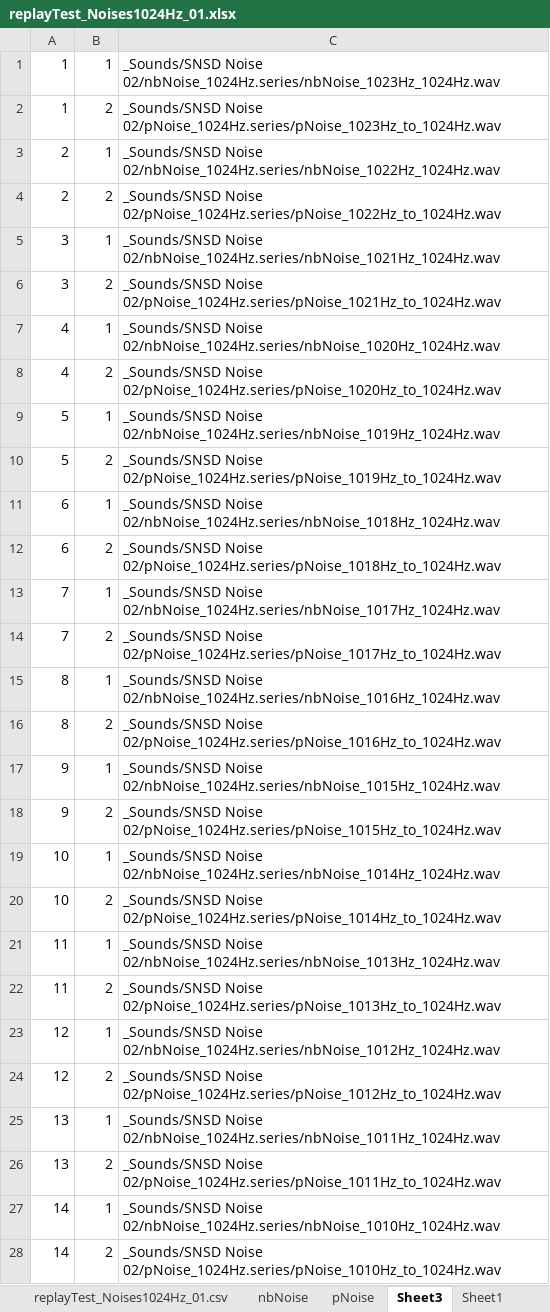
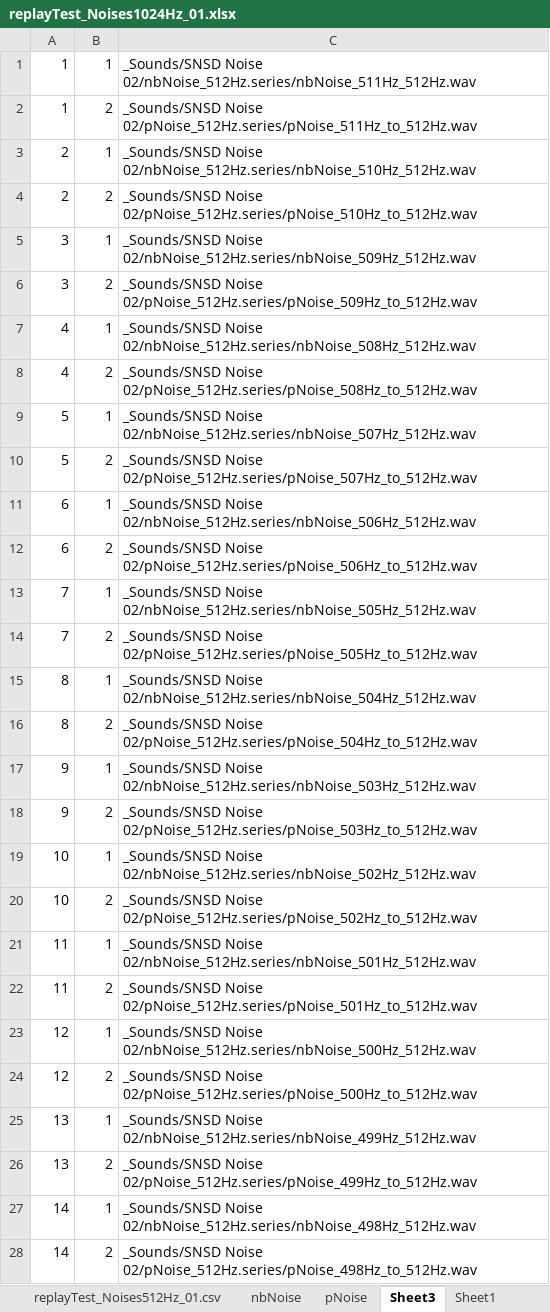
Before and after one commit to renpoo/xcor_Analyzer, an Excel workbook: _CSVs/replayTest_Noises1024Hz_01.xlsx, sheet Sheet3, drawn as a sheet; only a part is shown; values as stored, in another font and other column widths than the file's, no borders; the diff covers the shown part only; the diff names each change by its address in the sheet, - before the commit and + after, or states it on an @@ line.

Commit message:
Before ISTD-07
There’s a lot of changes.
Esp. for narrowband noises.

```diff
--- a/_CSVs/replayTest_Noises1024Hz_01.xlsx (sheet Sheet3)
+++ b/_CSVs/replayTest_Noises1024Hz_01.xlsx (sheet Sheet3)
+sheet tab: replayTest_Noises512Hz_01.csv
-C1: _Sounds/SNSD Noise 02/nbNoise_1024Hz.series/nbNoise_1023Hz_1024Hz.wav
+C1: _Sounds/SNSD Noise 02/nbNoise_512Hz.series/nbNoise_511Hz_512Hz.wav
-C2: _Sounds/SNSD Noise 02/pNoise_1024Hz.series/pNoise_1023Hz_to_1024Hz.wav
+C2: _Sounds/SNSD Noise 02/pNoise_512Hz.series/pNoise_511Hz_to_512Hz.wav
-C3: _Sounds/SNSD Noise 02/nbNoise_1024Hz.series/nbNoise_1022Hz_1024Hz.wav
+C3: _Sounds/SNSD Noise 02/nbNoise_512Hz.series/nbNoise_510Hz_512Hz.wav
-C4: _Sounds/SNSD Noise 02/pNoise_1024Hz.series/pNoise_1022Hz_to_1024Hz.wav
+C4: _Sounds/SNSD Noise 02/pNoise_512Hz.series/pNoise_510Hz_to_512Hz.wav
-C5: _Sounds/SNSD Noise 02/nbNoise_1024Hz.series/nbNoise_1021Hz_1024Hz.wav
+C5: _Sounds/SNSD Noise 02/nbNoise_512Hz.series/nbNoise_509Hz_512Hz.wav
-C6: _Sounds/SNSD Noise 02/pNoise_1024Hz.series/pNoise_1021Hz_to_1024Hz.wav
+C6: _Sounds/SNSD Noise 02/pNoise_512Hz.series/pNoise_509Hz_to_512Hz.wav
-C7: _Sounds/SNSD Noise 02/nbNoise_1024Hz.series/nbNoise_1020Hz_1024Hz.wav
+C7: _Sounds/SNSD Noise 02/nbNoise_512Hz.series/nbNoise_508Hz_512Hz.wav
-C8: _Sounds/SNSD Noise 02/pNoise_1024Hz.series/pNoise_1020Hz_to_1024Hz.wav
+C8: _Sounds/SNSD Noise 02/pNoise_512Hz.series/pNoise_508Hz_to_512Hz.wav
-C9: _Sounds/SNSD Noise 02/nbNoise_1024Hz.series/nbNoise_1019Hz_1024Hz.wav
+C9: _Sounds/SNSD Noise 02/nbNoise_512Hz.series/nbNoise_507Hz_512Hz.wav
-C10: _Sounds/SNSD Noise 02/pNoise_1024Hz.series/pNoise_1019Hz_to_1024Hz.wav
+C10: _Sounds/SNSD Noise 02/pNoise_512Hz.series/pNoise_507Hz_to_512Hz.wav
-C11: _Sounds/SNSD Noise 02/nbNoise_1024Hz.series/nbNoise_1018Hz_1024Hz.wav
+C11: _Sounds/SNSD Noise 02/nbNoise_512Hz.series/nbNoise_506Hz_512Hz.wav
-C12: _Sounds/SNSD Noise 02/pNoise_1024Hz.series/pNoise_1018Hz_to_1024Hz.wav
+C12: _Sounds/SNSD Noise 02/pNoise_512Hz.series/pNoise_506Hz_to_512Hz.wav
-C13: _Sounds/SNSD Noise 02/nbNoise_1024Hz.series/nbNoise_1017Hz_1024Hz.wav
+C13: _Sounds/SNSD Noise 02/nbNoise_512Hz.series/nbNoise_505Hz_512Hz.wav
-C14: _Sounds/SNSD Noise 02/pNoise_1024Hz.series/pNoise_1017Hz_to_1024Hz.wav
+C14: _Sounds/SNSD Noise 02/pNoise_512Hz.series/pNoise_505Hz_to_512Hz.wav
-C15: _Sounds/SNSD Noise 02/nbNoise_1024Hz.series/nbNoise_1016Hz_1024Hz.wav
+C15: _Sounds/SNSD Noise 02/nbNoise_512Hz.series/nbNoise_504Hz_512Hz.wav
-C16: _Sounds/SNSD Noise 02/pNoise_1024Hz.series/pNoise_1016Hz_to_1024Hz.wav
+C16: _Sounds/SNSD Noise 02/pNoise_512Hz.series/pNoise_504Hz_to_512Hz.wav
-C17: _Sounds/SNSD Noise 02/nbNoise_1024Hz.series/nbNoise_1015Hz_1024Hz.wav
+C17: _Sounds/SNSD Noise 02/nbNoise_512Hz.series/nbNoise_503Hz_512Hz.wav
-C18: _Sounds/SNSD Noise 02/pNoise_1024Hz.series/pNoise_1015Hz_to_1024Hz.wav
+C18: _Sounds/SNSD Noise 02/pNoise_512Hz.series/pNoise_503Hz_to_512Hz.wav
-C19: _Sounds/SNSD Noise 02/nbNoise_1024Hz.series/nbNoise_1014Hz_1024Hz.wav
+C19: _Sounds/SNSD Noise 02/nbNoise_512Hz.series/nbNoise_502Hz_512Hz.wav
-C20: _Sounds/SNSD Noise 02/pNoise_1024Hz.series/pNoise_1014Hz_to_1024Hz.wav
+C20: _Sounds/SNSD Noise 02/pNoise_512Hz.series/pNoise_502Hz_to_512Hz.wav
-C21: _Sounds/SNSD Noise 02/nbNoise_1024Hz.series/nbNoise_1013Hz_1024Hz.wav
+C21: _Sounds/SNSD Noise 02/nbNoise_512Hz.series/nbNoise_501Hz_512Hz.wav
-C22: _Sounds/SNSD Noise 02/pNoise_1024Hz.series/pNoise_1013Hz_to_1024Hz.wav
+C22: _Sounds/SNSD Noise 02/pNoise_512Hz.series/pNoise_501Hz_to_512Hz.wav
-C23: _Sounds/SNSD Noise 02/nbNoise_1024Hz.series/nbNoise_1012Hz_1024Hz.wav
+C23: _Sounds/SNSD Noise 02/nbNoise_512Hz.series/nbNoise_500Hz_512Hz.wav
-C24: _Sounds/SNSD Noise 02/pNoise_1024Hz.series/pNoise_1012Hz_to_1024Hz.wav
+C24: _Sounds/SNSD Noise 02/pNoise_512Hz.series/pNoise_500Hz_to_512Hz.wav
-C25: _Sounds/SNSD Noise 02/nbNoise_1024Hz.series/nbNoise_1011Hz_1024Hz.wav
+C25: _Sounds/SNSD Noise 02/nbNoise_512Hz.series/nbNoise_499Hz_512Hz.wav
-C26: _Sounds/SNSD Noise 02/pNoise_1024Hz.series/pNoise_1011Hz_to_1024Hz.wav
+C26: _Sounds/SNSD Noise 02/pNoise_512Hz.series/pNoise_499Hz_to_512Hz.wav
-C27: _Sounds/SNSD Noise 02/nbNoise_1024Hz.series/nbNoise_1010Hz_1024Hz.wav
+C27: _Sounds/SNSD Noise 02/nbNoise_512Hz.series/nbNoise_498Hz_512Hz.wav
-C28: _Sounds/SNSD Noise 02/pNoise_1024Hz.series/pNoise_1010Hz_to_1024Hz.wav
+C28: _Sounds/SNSD Noise 02/pNoise_512Hz.series/pNoise_498Hz_to_512Hz.wav
```
Also changed, not shown: 36 edited cells elsewhere in this sheet, sheet pNoise, sheet nbNoise, sheet replayTest_nbNoises1024Hz_01.cs, other sheet tabs, 42 other files.
